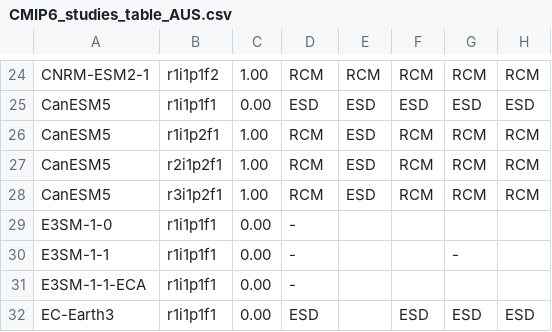
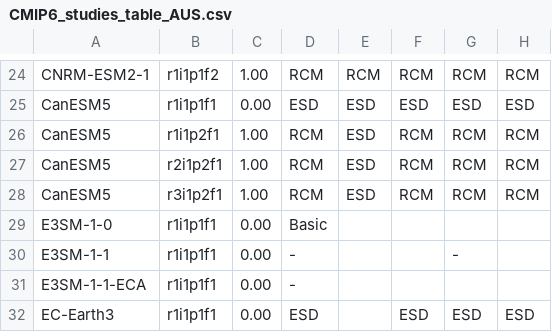
Before and after one commit to jesusff/cmip6-for-cordex, a CSV file: CMIP6_studies_table_AUS.csv, drawn as a sheet; only a part is shown, gaps mark what is left out; the diff names each change by its address in the sheet, - before the commit and + after, or states it on an @@ line.

```diff
--- a/CMIP6_studies_table_AUS.csv
+++ b/CMIP6_studies_table_AUS.csv
-D29: -
+D29: Basic
```
Also changed, not shown: CMIP6_for_CORDEX_availability_ESGF.csv, CMIP6_for_CORDEX_availability_non_ESGF.csv, 4 other files.
